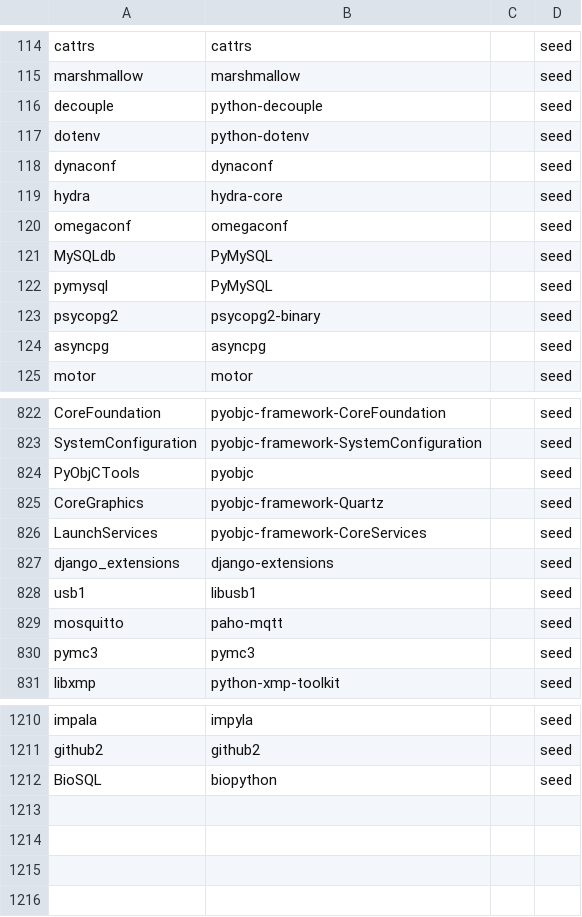
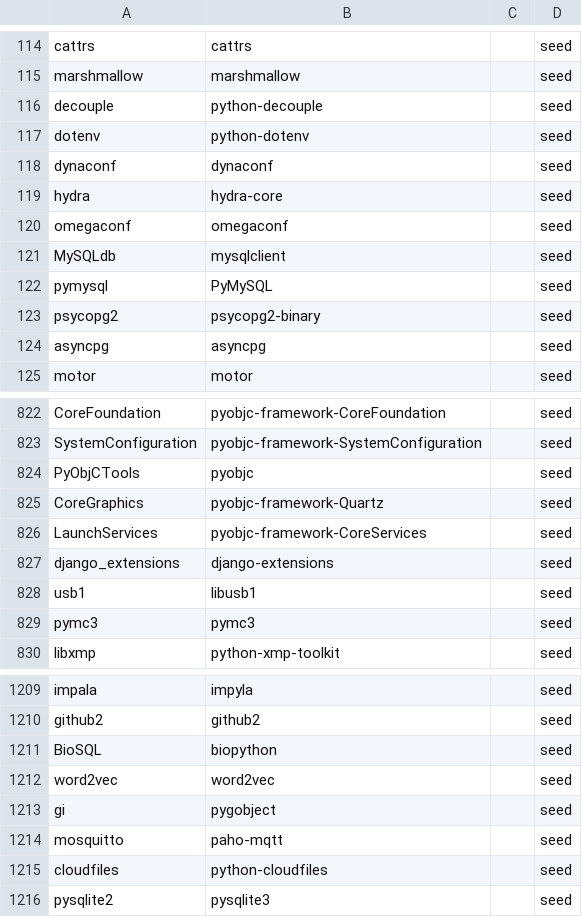
Before and after one commit to Danny213123/apdr, a TSV file: tools/apdr/data/seed/reference_aliases.tsv, drawn as a sheet; only a part is shown, gaps mark what is left out.

```diff
--- a/tools/apdr/data/seed/reference_aliases.tsv
+++ b/tools/apdr/data/seed/reference_aliases.tsv
@@ -120,3 +120,3 @@ hydra	hydra-core		seed
 omegaconf	omegaconf		seed
-MySQLdb	PyMySQL		seed
+MySQLdb	mysqlclient		seed
 pymysql	PyMySQL		seed
@@ -828,3 +828,2 @@ django_extensions	django-extensions		seed
 usb1	libusb1		seed
-mosquitto	paho-mqtt		seed
 pymc3	pymc3		seed
@@ -1212 +1211,6 @@ github2	github2		seed
 BioSQL	biopython		seed
+word2vec	word2vec		seed
+gi	pygobject		seed
+mosquitto	paho-mqtt		seed
+cloudfiles	python-cloudfiles		seed
+pysqlite2	pysqlite3		seed
```
